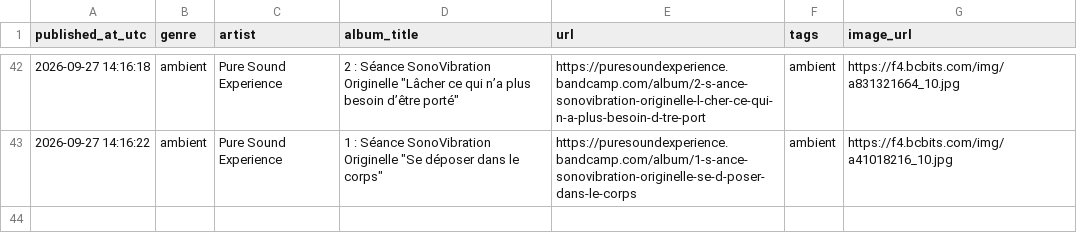
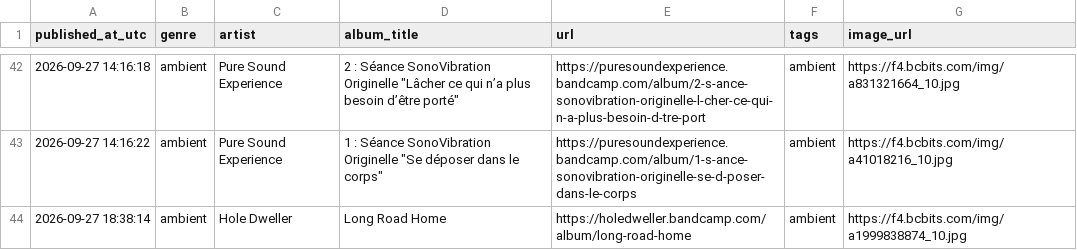
Before and after one commit to atimbaua/bc_scraper, a CSV file: releases_data.csv, drawn as a sheet; only a part is shown, gaps mark what is left out.

```diff
--- a/releases_data.csv
+++ b/releases_data.csv
@@ -43 +43,2 @@ published_at_utc,genre,artist,album_title,url,tags,image_url
 2026-09-27 14:16:22,ambient,Pure Sound Experience,"1 : Séance SonoVibration Originelle ""Se déposer dans le corps""",https://puresoundexperience.bandcamp.com/album/1-s-ance-sonovibration-originelle-se-d-poser-dans-le-corps,ambient,https://f4.bcbits.com/img/a41018216_10.jpg
+2026-09-27 18:38:14,ambient,Hole Dweller,Long Road Home,https://holedweller.bandcamp.com/album/long-road-home,ambient,https://f4.bcbits.com/img/a1999838874_10.jpg
```
Also changed, not shown: 1 other file.
